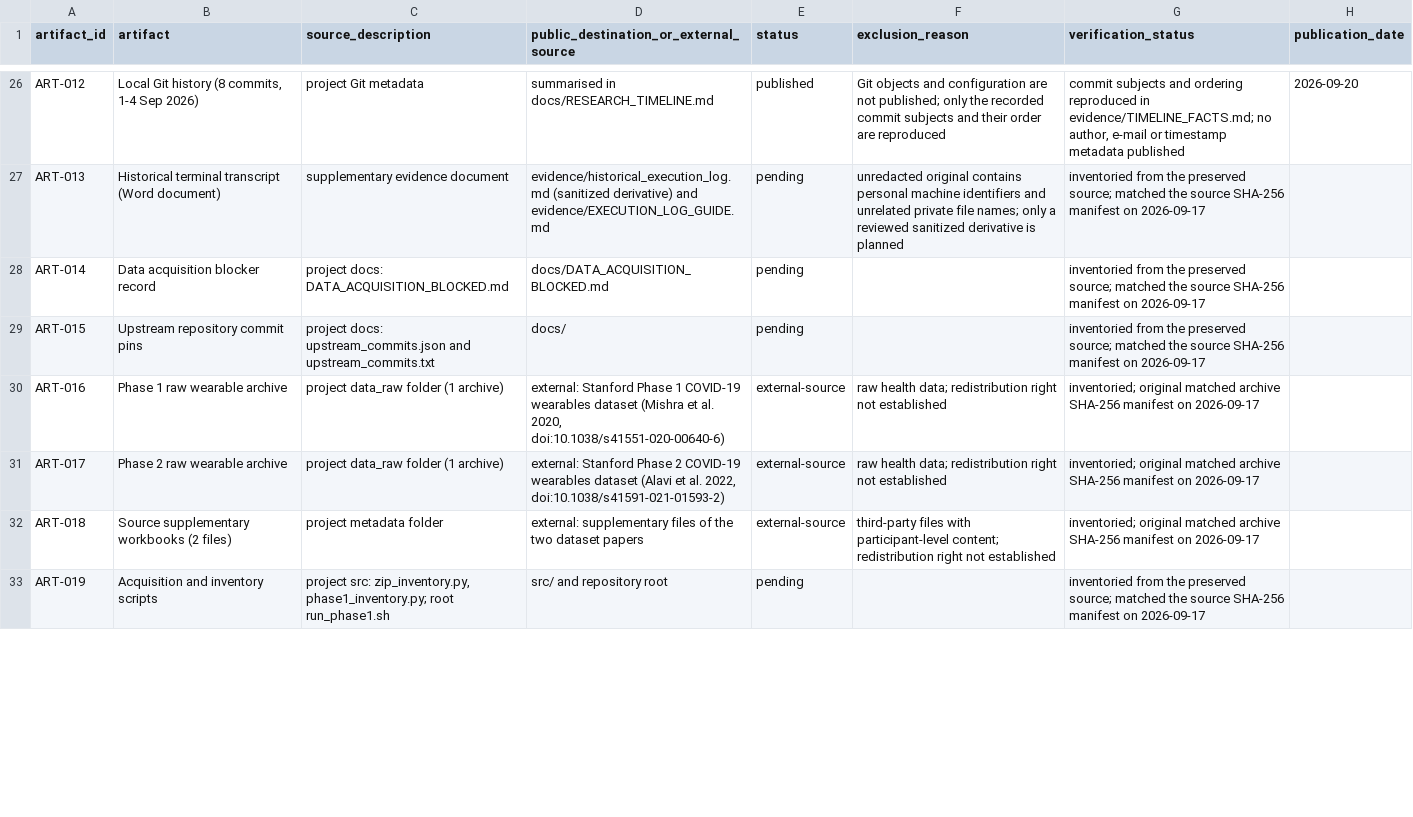
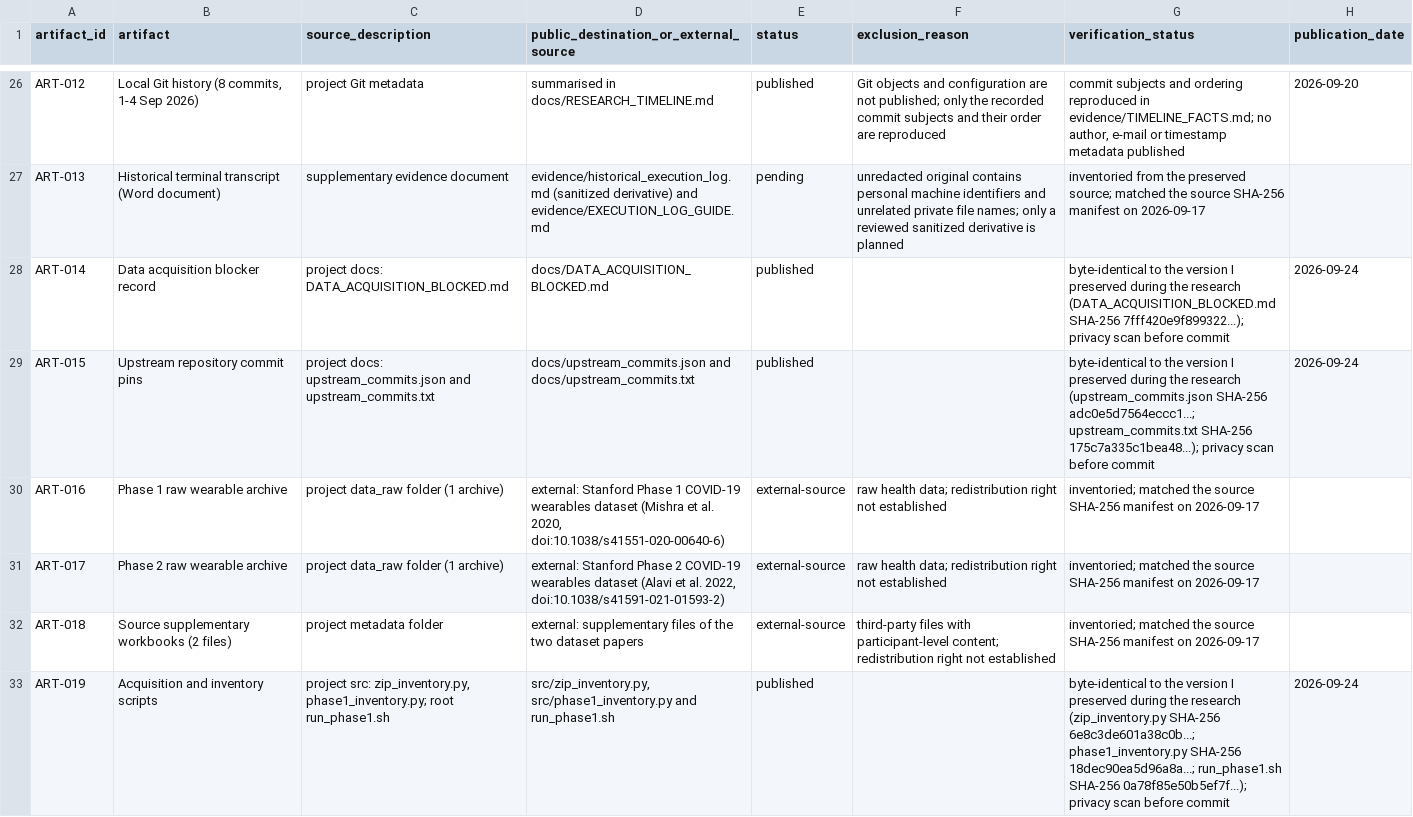
Before and after one commit to hassanjalal789/wearable-infection-sampling-study, a CSV file: evidence/PUBLICATION_MANIFEST.csv, drawn as a sheet; only a part is shown, gaps mark what is left out; the diff covers the shown part only.

Commit message:
archive: publish data sources and cohort methods

```diff
--- a/evidence/PUBLICATION_MANIFEST.csv
+++ b/evidence/PUBLICATION_MANIFEST.csv
@@ -27,7 +27,7 @@ ART-012,"Local Git history (8 commits, 1-4 Sep 2026)",project Git metadata,summa
 ART-013,Historical terminal transcript (Word document),supplementary evidence document,evidence/historical_execution_log.md (sanitized derivative) and evidence/EXECUTION_LOG_GUIDE.md,pending,unredacted original contains personal machine identifiers and unrelated private file names; only a reviewed sanitized derivative is planned,inventoried from the preserved source; matched the source SHA-256 manifest on 2026-09-17,
-ART-014,Data acquisition blocker record,project docs: DATA_ACQUISITION_BLOCKED.md,docs/DATA_ACQUISITION_BLOCKED.md,pending,,inventoried from the preserved source; matched the source SHA-256 manifest on 2026-09-17,
-ART-015,Upstream repository commit pins,project docs: upstream_commits.json and upstream_commits.txt,docs/,pending,,inventoried from the preserved source; matched the source SHA-256 manifest on 2026-09-17,
-ART-016,Phase 1 raw wearable archive,project data_raw folder (1 archive),"external: Stanford Phase 1 COVID-19 wearables dataset (Mishra et al. 2020, doi:10.1038/s41551-020-00640-6)",external-source,raw health data; redistribution right not established,inventoried; original matched archive SHA-256 manifest on 2026-09-17,
-ART-017,Phase 2 raw wearable archive,project data_raw folder (1 archive),"external: Stanford Phase 2 COVID-19 wearables dataset (Alavi et al. 2022, doi:10.1038/s41591-021-01593-2)",external-source,raw health data; redistribution right not established,inventoried; original matched archive SHA-256 manifest on 2026-09-17,
-ART-018,Source supplementary workbooks (2 files),project metadata folder,external: supplementary files of the two dataset papers,external-source,third-party files with participant-level content; redistribution right not established,inventoried; original matched archive SHA-256 manifest on 2026-09-17,
-ART-019,Acquisition and inventory scripts,"project src: zip_inventory.py, phase1_inventory.py; root run_phase1.sh",src/ and repository root,pending,,inventoried from the preserved source; matched the source SHA-256 manifest on 2026-09-17,
+ART-014,Data acquisition blocker record,project docs: DATA_ACQUISITION_BLOCKED.md,docs/DATA_ACQUISITION_BLOCKED.md,published,,byte-identical to the version I preserved during the research (DATA_ACQUISITION_BLOCKED.md SHA-256 7fff420e9f899322...); privacy scan before commit,2026-09-24
+ART-015,Upstream repository commit pins,project docs: upstream_commits.json and upstream_commits.txt,docs/upstream_commits.json and docs/upstream_commits.txt,published,,byte-identical to the version I preserved during the research (upstream_commits.json SHA-256 adc0e5d7564eccc1...; upstream_commits.txt SHA-256 175c7a335c1bea48...); privacy scan before commit,2026-09-24
+ART-016,Phase 1 raw wearable archive,project data_raw folder (1 archive),"external: Stanford Phase 1 COVID-19 wearables dataset (Mishra et al. 2020, doi:10.1038/s41551-020-00640-6)",external-source,raw health data; redistribution right not established,inventoried; matched the source SHA-256 manifest on 2026-09-17,
+ART-017,Phase 2 raw wearable archive,project data_raw folder (1 archive),"external: Stanford Phase 2 COVID-19 wearables dataset (Alavi et al. 2022, doi:10.1038/s41591-021-01593-2)",external-source,raw health data; redistribution right not established,inventoried; matched the source SHA-256 manifest on 2026-09-17,
+ART-018,Source supplementary workbooks (2 files),project metadata folder,external: supplementary files of the two dataset papers,external-source,third-party files with participant-level content; redistribution right not established,inventoried; matched the source SHA-256 manifest on 2026-09-17,
+ART-019,Acquisition and inventory scripts,"project src: zip_inventory.py, phase1_inventory.py; root run_phase1.sh","src/zip_inventory.py, src/phase1_inventory.py and run_phase1.sh",published,,byte-identical to the version I preserved during the research (zip_inventory.py SHA-256 6e8c3de601a38c0b...; phase1_inventory.py SHA-256 18dec90ea5d96a8a...; run_phase1.sh SHA-256 0a78f85e50b5ef7f...); privacy scan before commit,2026-09-24
```
Also changed, not shown: 2 added rows and 23 edited cells elsewhere in this file, 19 other files.
